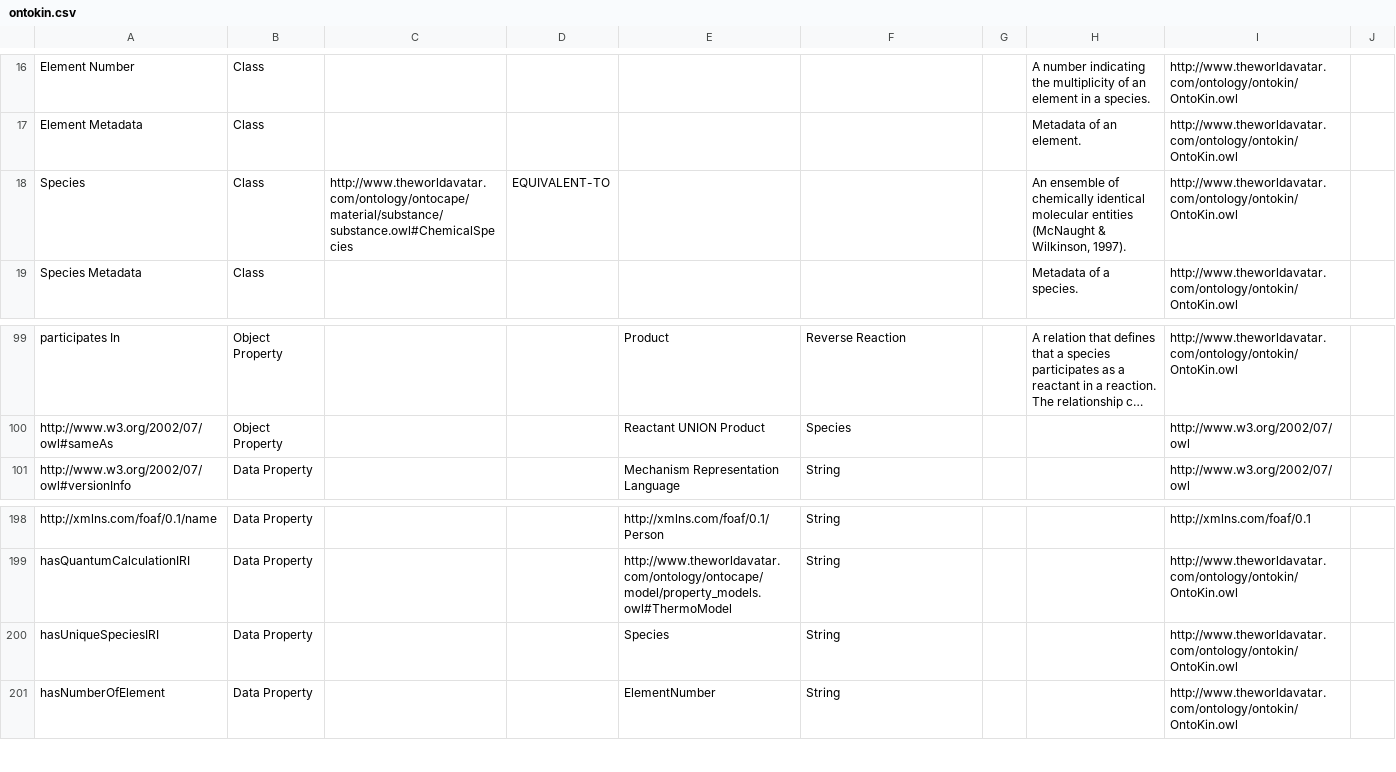
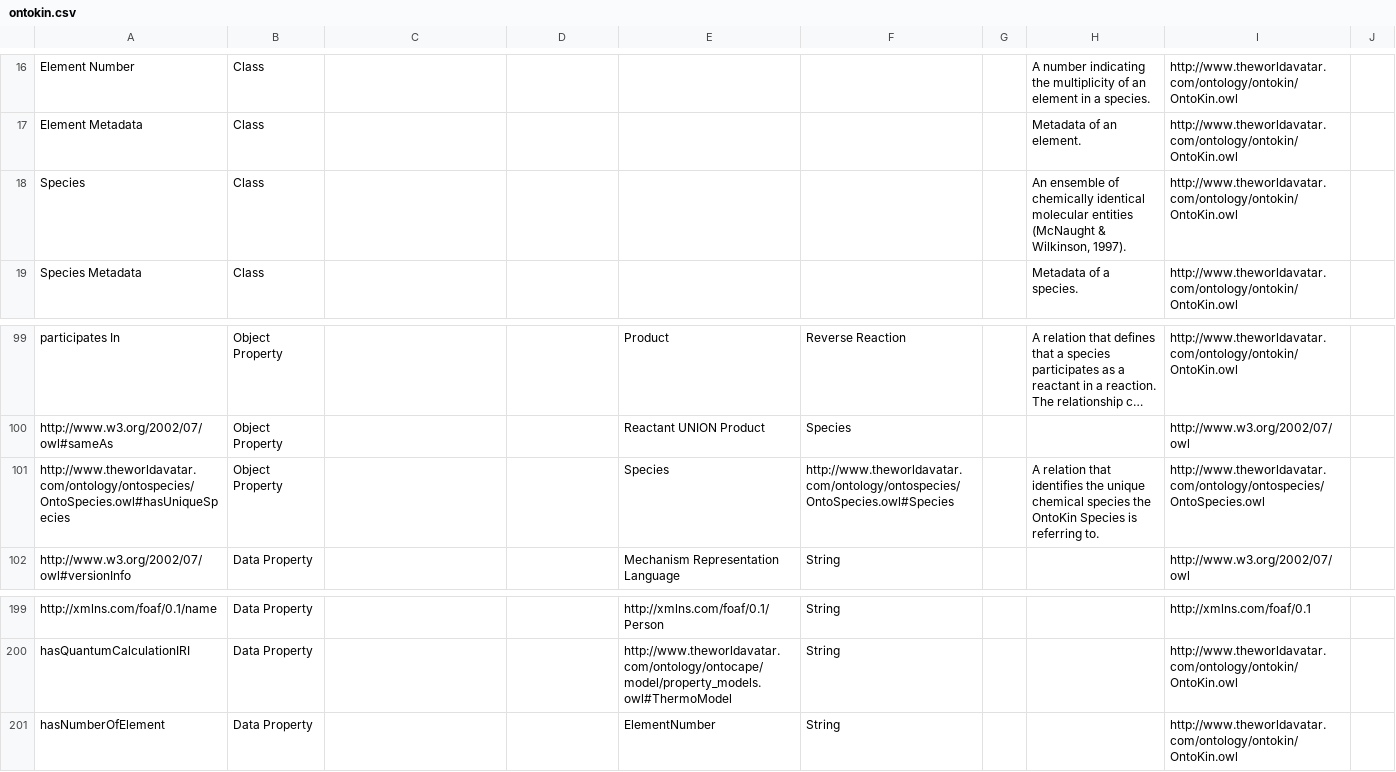
Before and after one commit to msff2/ontology, a CSV file: JPS_Ontology/KBTemplates/TBox/ontokin.csv, drawn as a sheet; only a part is shown, gaps mark what is left out; long unchanged cells end in …; removed rows and columns are numbered as before the commit, all else as after; the diff names each change by its address in the sheet, - before the commit and + after, or states it on an @@ line.

Commit message:
150-dev-fix-ontokin-and-ontospecies: (1) modified below triples in OntoSpecies: (i) added <OntoSpecies:Species> <equivalent-to> <OntoCAPE:ChemicalSpecies>; (ii) add <OntoSpecies:Species> <rdfs:subClassOf> <OntoKin:Species>; (iii) added <owl:Thing> <OntoSpecies:hasUniqueSpecies> <OntoSpecies:Species>. (2) modified below triples in OntoKin: (i) removed <OntoKin:Species> <equivalent-to> <OntoCAPE:ChemicalSpecies>; (ii) removed <OntoKin:Species> <OntoKin:hasUniqueSpeciesIRI> <xsd:string>; (iii) added <OntoKin:Species> <OntoSpecies:hasUniqueSpecies> <OntoSpecies:Species>.

```diff
--- a/JPS_Ontology/KBTemplates/TBox/ontokin.csv
+++ b/JPS_Ontology/KBTemplates/TBox/ontokin.csv
-C18: http://www.theworldavatar.com/ontology/ontocape/material/substance/substance.owl#ChemicalSpecies
+C18: (empty)
-D18: EQUIVALENT-TO
+D18: (empty)
+row 101: http://www.theworldavatar.com/ontology/ontospecies/OntoSpecies.owl#hasUniqueSpecies | Object Property |  |  | Species | http://www.theworldavatar.com/ontology/ontospecies/OntoSpecies.owl#Species |  | A relation that identifies the unique chemical species the OntoKin Species is referring to. | http://www.theworldavatar.com/ontology/ontospecies/OntoSpecies.owl
-row 200: hasUniqueSpeciesIRI | Data Property |  |  | Species | String |  |  | http://www.theworldavatar.com/ontology/ontokin/OntoKin.owl
```
Also changed, not shown: JPS_Ontology/KBTemplates/TBox/ontospecies.csv.
